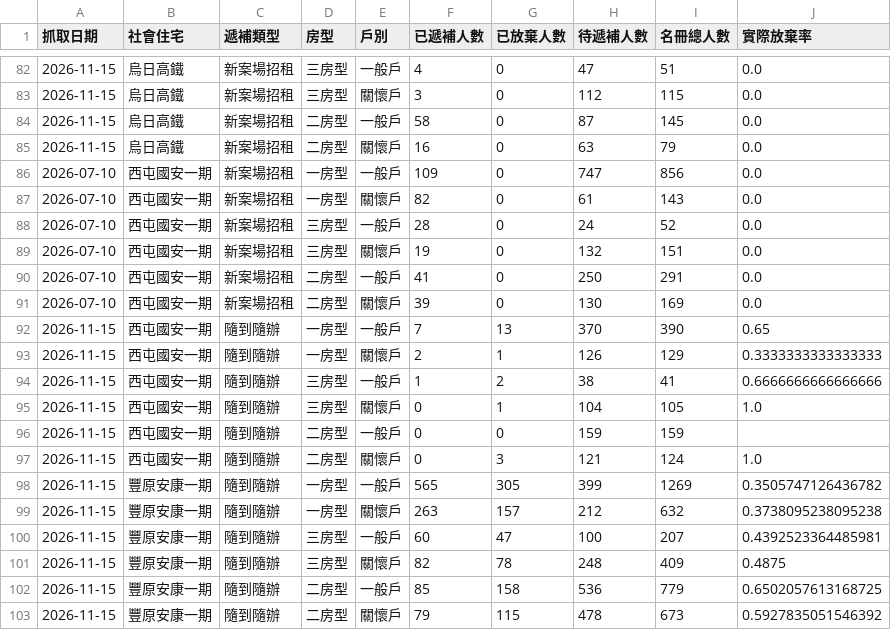
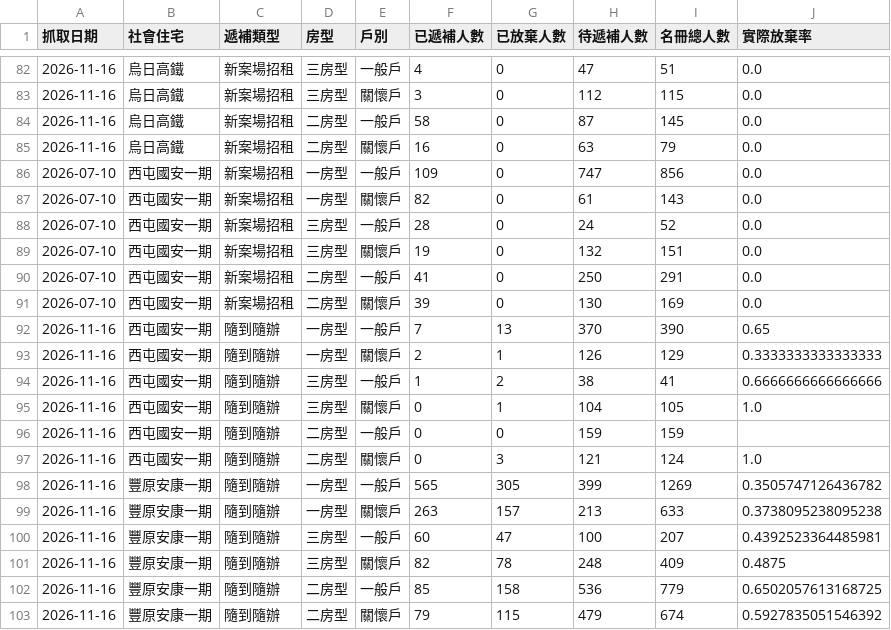
Before and after one commit to abula56/social_housing_tracker, a CSV file: detail_queue_stats.csv, drawn as a sheet; only a part is shown, gaps mark what is left out; the diff covers the shown part only.

```diff
--- a/detail_queue_stats.csv
+++ b/detail_queue_stats.csv
@@ -82,5 +82,5 @@
-2026-11-15,烏日高鐵,新案場招租,三房型,一般戶,4,0,47,51,0.0
-2026-11-15,烏日高鐵,新案場招租,三房型,關懷戶,3,0,112,115,0.0
-2026-11-15,烏日高鐵,新案場招租,二房型,一般戶,58,0,87,145,0.0
-2026-11-15,烏日高鐵,新案場招租,二房型,關懷戶,16,0,63,79,0.0
+2026-11-16,烏日高鐵,新案場招租,三房型,一般戶,4,0,47,51,0.0
+2026-11-16,烏日高鐵,新案場招租,三房型,關懷戶,3,0,112,115,0.0
+2026-11-16,烏日高鐵,新案場招租,二房型,一般戶,58,0,87,145,0.0
+2026-11-16,烏日高鐵,新案場招租,二房型,關懷戶,16,0,63,79,0.0
 2026-07-10,西屯國安一期,新案場招租,一房型,一般戶,109,0,747,856,0.0
@@ -91,13 +91,13 @@
 2026-07-10,西屯國安一期,新案場招租,二房型,關懷戶,39,0,130,169,0.0
-2026-11-15,西屯國安一期,隨到隨辦,一房型,一般戶,7,13,370,390,0.65
-2026-11-15,西屯國安一期,隨到隨辦,一房型,關懷戶,2,1,126,129,0.3333333333333333
-2026-11-15,西屯國安一期,隨到隨辦,三房型,一般戶,1,2,38,41,0.6666666666666666
-2026-11-15,西屯國安一期,隨到隨辦,三房型,關懷戶,0,1,104,105,1.0
-2026-11-15,西屯國安一期,隨到隨辦,二房型,一般戶,0,0,159,159,
-2026-11-15,西屯國安一期,隨到隨辦,二房型,關懷戶,0,3,121,124,1.0
-2026-11-15,豐原安康一期,隨到隨辦,一房型,一般戶,565,305,399,1269,0.3505747126436782
-2026-11-15,豐原安康一期,隨到隨辦,一房型,關懷戶,263,157,212,632,0.3738095238095238
-2026-11-15,豐原安康一期,隨到隨辦,三房型,一般戶,60,47,100,207,0.4392523364485981
-2026-11-15,豐原安康一期,隨到隨辦,三房型,關懷戶,82,78,248,409,0.4875
-2026-11-15,豐原安康一期,隨到隨辦,二房型,一般戶,85,158,536,779,0.6502057613168725
-2026-11-15,豐原安康一期,隨到隨辦,二房型,關懷戶,79,115,478,673,0.5927835051546392
+2026-11-16,西屯國安一期,隨到隨辦,一房型,一般戶,7,13,370,390,0.65
+2026-11-16,西屯國安一期,隨到隨辦,一房型,關懷戶,2,1,126,129,0.3333333333333333
+2026-11-16,西屯國安一期,隨到隨辦,三房型,一般戶,1,2,38,41,0.6666666666666666
+2026-11-16,西屯國安一期,隨到隨辦,三房型,關懷戶,0,1,104,105,1.0
+2026-11-16,西屯國安一期,隨到隨辦,二房型,一般戶,0,0,159,159,
+2026-11-16,西屯國安一期,隨到隨辦,二房型,關懷戶,0,3,121,124,1.0
+2026-11-16,豐原安康一期,隨到隨辦,一房型,一般戶,565,305,399,1269,0.3505747126436782
+2026-11-16,豐原安康一期,隨到隨辦,一房型,關懷戶,263,157,213,633,0.3738095238095238
+2026-11-16,豐原安康一期,隨到隨辦,三房型,一般戶,60,47,100,207,0.4392523364485981
+2026-11-16,豐原安康一期,隨到隨辦,三房型,關懷戶,82,78,248,409,0.4875
+2026-11-16,豐原安康一期,隨到隨辦,二房型,一般戶,85,158,536,779,0.6502057613168725
+2026-11-16,豐原安康一期,隨到隨辦,二房型,關懷戶,79,115,479,674,0.5927835051546392
```
Also changed, not shown: 127 edited cells elsewhere in this file, 4 other files.
